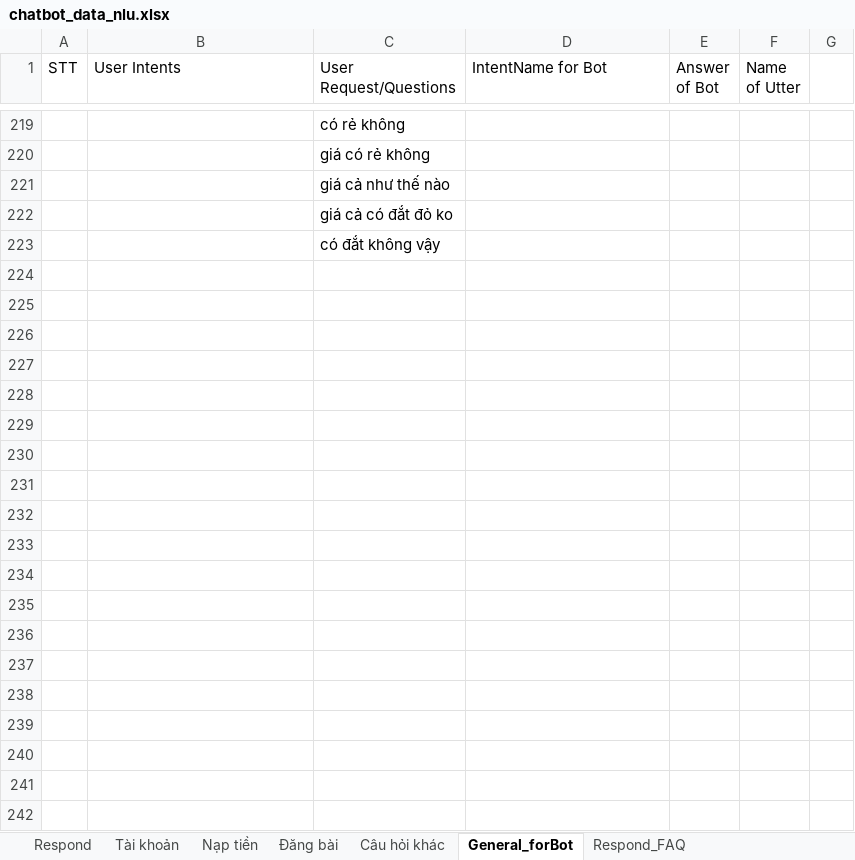
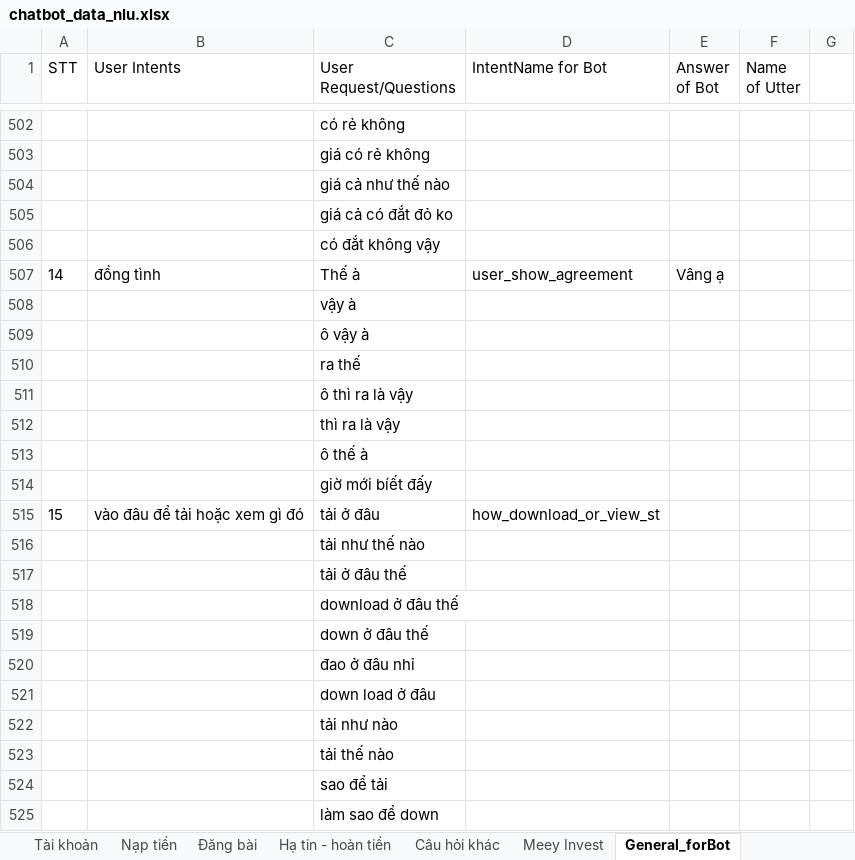
Before and after one commit to DBone32/rasa-chatbot, an Excel workbook: raw_data/chatbot_data_nlu.xlsx, sheet General_forBot, drawn as a sheet; only a part is shown, gaps mark what is left out; values as stored, in another font and other column widths than the file's, no borders; the diff covers the shown part only; the diff names each change by its address in the sheet, - before the commit and + after, or states it on an @@ line.

```diff
--- a/raw_data/chatbot_data_nlu.xlsx (sheet General_forBot)
+++ b/raw_data/chatbot_data_nlu.xlsx (sheet General_forBot)
+sheet tab: Hạ tin - hoàn tiền
+sheet tab: Meey Invest
+row 507: 14 | đồng tình | Thế à | user_show_agreement | Vâng ạ
+row 508:  |  | vậy à
+row 509:  |  | ô vậy à
+row 510:  |  | ra thế
+row 511:  |  | ô thì ra là vậy
+row 512:  |  | thì ra là vậy
+row 513:  |  | ô thế à
+row 514:  |  | giờ mới bíết đấy
+row 515: 15 | vào đâu để tải hoặc xem gì đó | tải ở đâu | how_download_or_view_st
+row 516:  |  | tải như thế nào
+row 517:  |  | tải ở đâu thế
+row 518:  |  | download ở đâu thế
+row 519:  |  | down ở đâu thế
+row 520:  |  | đao ở đâu nhỉ
+row 521:  |  | down load ở đâu
+row 522:  |  | tải như nào
+row 523:  |  | tải thế nào
+row 524:  |  | sao để tải
+row 525:  |  | làm sao để down
```
Also changed, not shown: 371 added rows, 2 removed rows, 19 moved rows and 45 edited cells elsewhere in this sheet, sheet Respond_Out of scope, sheet Respond_ChitChat, sheet Câu hỏi khác, sheet Đăng bài, sheet Respond_FAQ, sheet Slots, 4 more sheets, other sheet tabs, raw_data/chatbot_data_core.xlsx, 17 other files.
